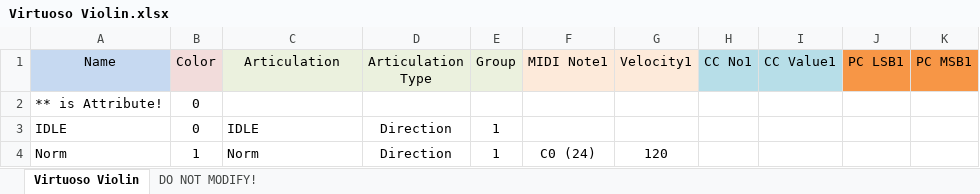
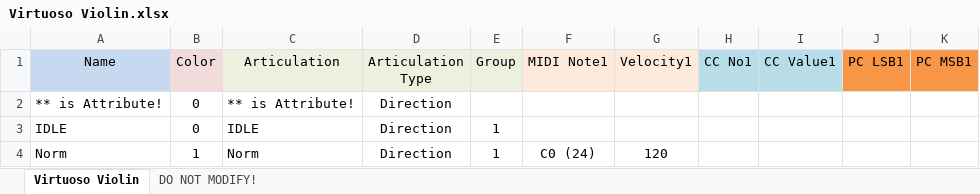
Before and after one commit to r-koubou/ArticulationMappingFiles, an Excel workbook: Auddict/xlsx/Virtuoso Violin.xlsx, sheet Virtuoso Violin, drawn as a sheet; only a part is shown; values as stored, in another font and other column widths than the file's, no borders; charts and pictures not drawn; the diff names each change by its address in the sheet, - before the commit and + after, or states it on an @@ line.

Commit message:
Update All Auddict Expression map files

```diff
--- a/Auddict/xlsx/Virtuoso Violin.xlsx (sheet Virtuoso Violin)
+++ b/Auddict/xlsx/Virtuoso Violin.xlsx (sheet Virtuoso Violin)
-C2 (Articulation): (empty)
+C2 (Articulation): ** is Attribute!
-D2 (Articulation Type): (empty)
+D2 (Articulation Type): Direction
```
Also changed, not shown: 14 other files.
